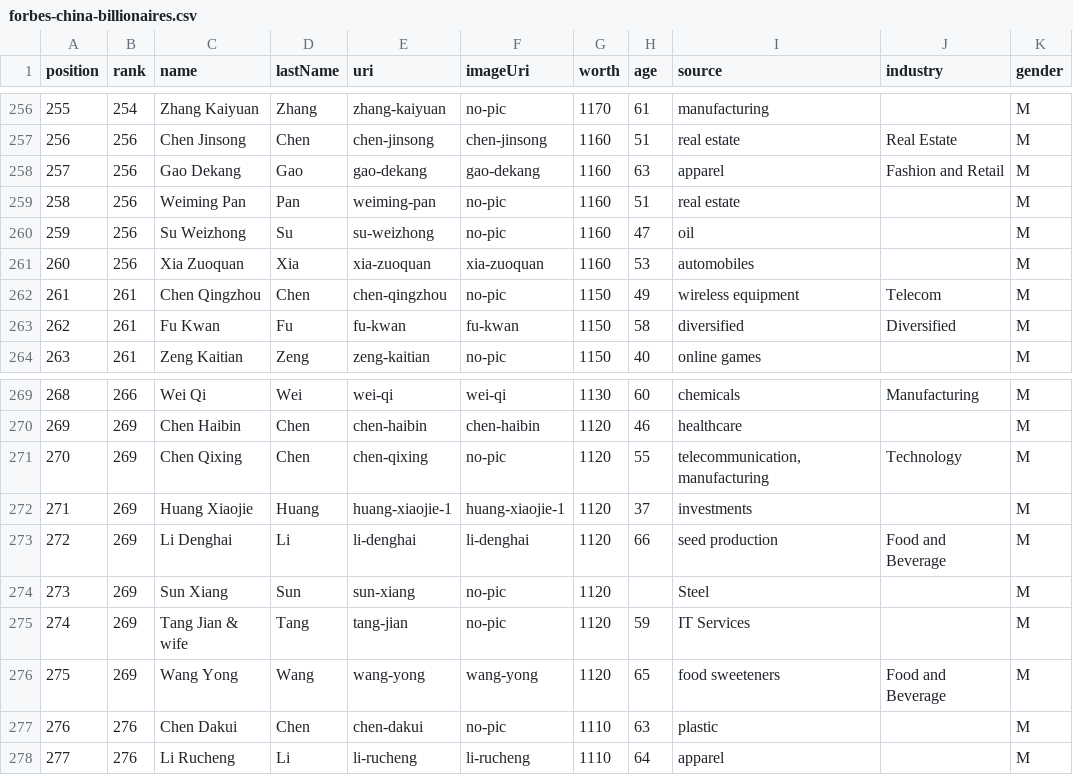
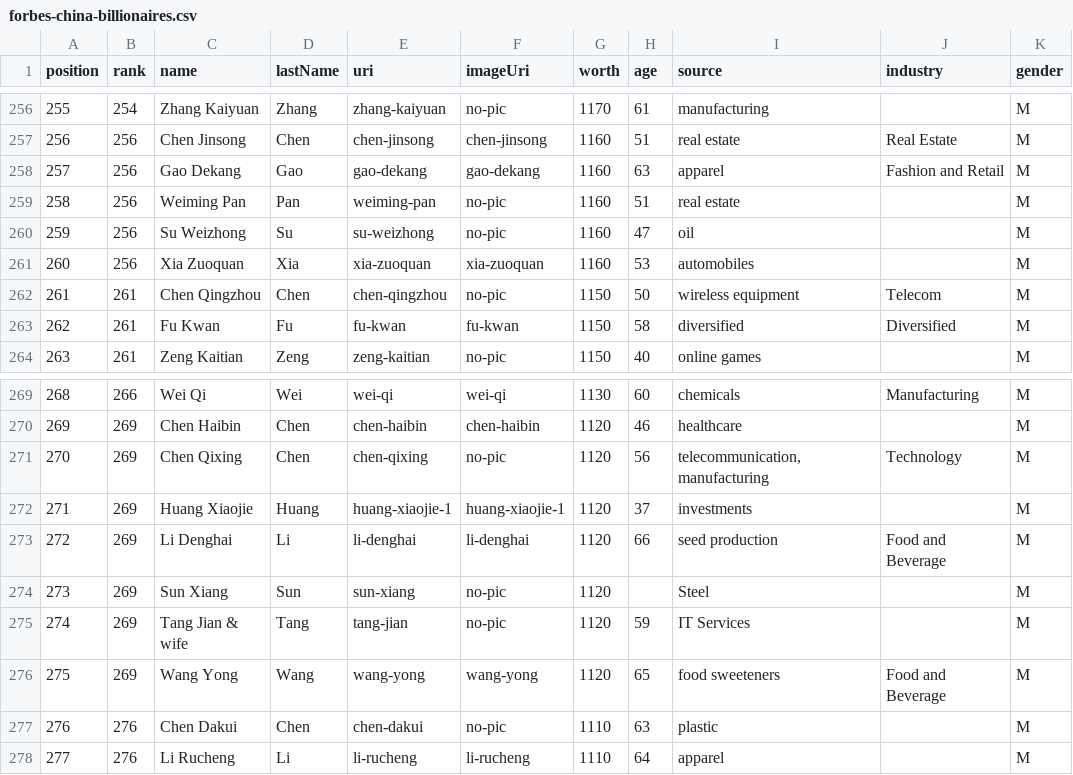
Before and after one commit to maxharlow/scrape-forbes, a CSV file: forbes-china-billionaires.csv, drawn as a sheet; only a part is shown, gaps mark what is left out; the diff covers the shown part only.

```diff
--- a/forbes-china-billionaires.csv
+++ b/forbes-china-billionaires.csv
@@ -261,3 +261,3 @@ position,rank,name,lastName,uri,imageUri,worth,age,source,industry,gender
 260,256,Xia Zuoquan,Xia,xia-zuoquan,xia-zuoquan,1160,53,automobiles,,M
-261,261,Chen Qingzhou,Chen,chen-qingzhou,no-pic,1150,49,wireless equipment,Telecom,M
+261,261,Chen Qingzhou,Chen,chen-qingzhou,no-pic,1150,50,wireless equipment,Telecom,M
 262,261,Fu Kwan,Fu,fu-kwan,fu-kwan,1150,58,diversified,Diversified,M
@@ -270,3 +270,3 @@ position,rank,name,lastName,uri,imageUri,worth,age,source,industry,gender
 269,269,Chen Haibin,Chen,chen-haibin,chen-haibin,1120,46,healthcare,,M
-270,269,Chen Qixing,Chen,chen-qixing,no-pic,1120,55,"telecommunication, manufacturing",Technology,M
+270,269,Chen Qixing,Chen,chen-qixing,no-pic,1120,56,"telecommunication, manufacturing",Technology,M
 271,269,Huang Xiaojie,Huang,huang-xiaojie-1,huang-xiaojie-1,1120,37,investments,,M
```
Also changed, not shown: 8 edited cells elsewhere in this file, forbes-hedge-fund-managers.csv, forbes-powerful-people.csv, 2 other files.
